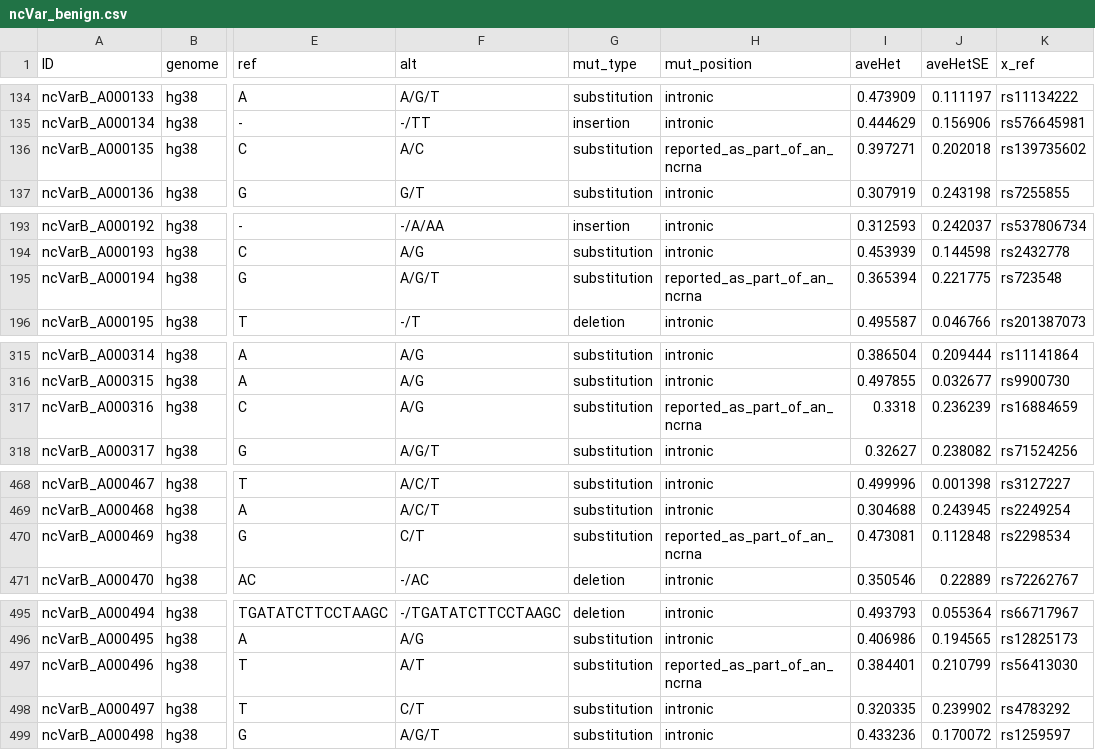
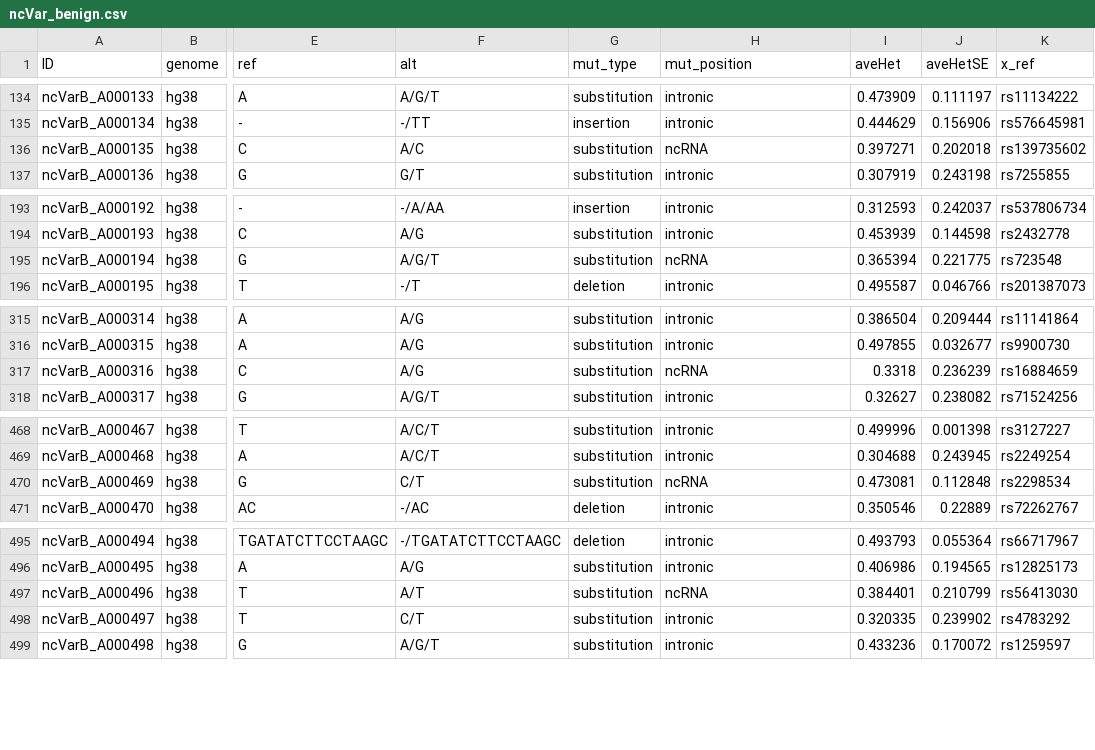
Before and after one commit to Gardner-BinfLab/ncVarDB, a CSV file: ncVar_benign.csv, drawn as a sheet; only a part is shown, gaps mark what is left out; the diff covers the shown part only; the diff names each change by its address in the sheet, - before the commit and + after, or states it on an @@ line.

```diff
--- a/ncVar_benign.csv
+++ b/ncVar_benign.csv
-H136 (mut_position): reported_as_part_of_an_ncrna
+H136 (mut_position): ncRNA
-H195 (mut_position): reported_as_part_of_an_ncrna
+H195 (mut_position): ncRNA
-H317 (mut_position): reported_as_part_of_an_ncrna
+H317 (mut_position): ncRNA
-H470 (mut_position): reported_as_part_of_an_ncrna
+H470 (mut_position): ncRNA
-H497 (mut_position): reported_as_part_of_an_ncrna
+H497 (mut_position): ncRNA
```
Also changed, not shown: 20 edited cells elsewhere in this file, ncVar_pathogenic.csv, 1 other file.
